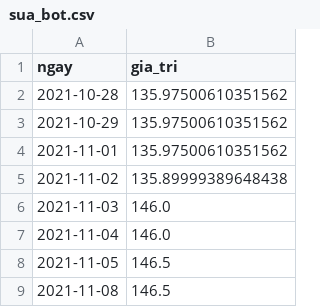
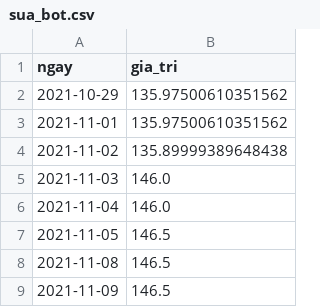
Before and after one commit to hson07071979/nsi-bot, a CSV file: port/state/vi_mo/chuoi/sua_bot.csv, drawn as a sheet; only a part is shown; the shorter side is filled out with more unchanged rows; the diff names each change by its address in the sheet, - before the commit and + after, or states it on an @@ line.

```diff
--- a/port/state/vi_mo/chuoi/sua_bot.csv
+++ b/port/state/vi_mo/chuoi/sua_bot.csv
-row 2: 2021-10-28 | 135.97500610351562
```
Also changed, not shown: port/state/vi_mo/chuoi/bong.csv, port/state/vi_mo/chuoi/brent.csv, 22 other files.
